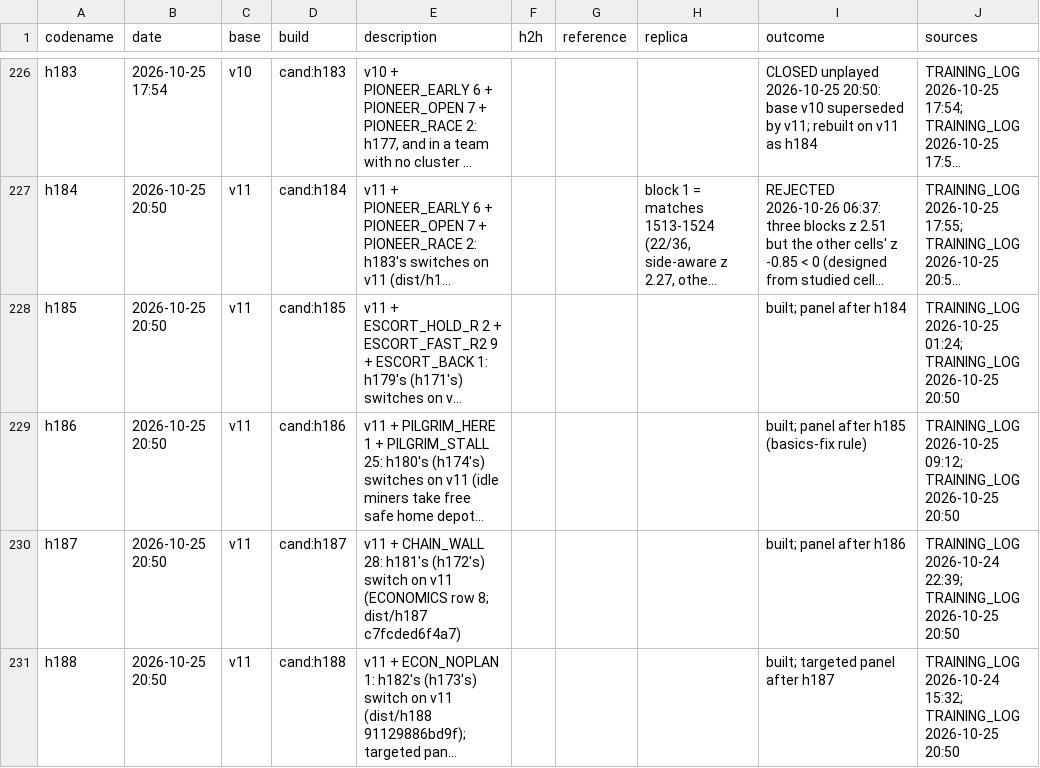
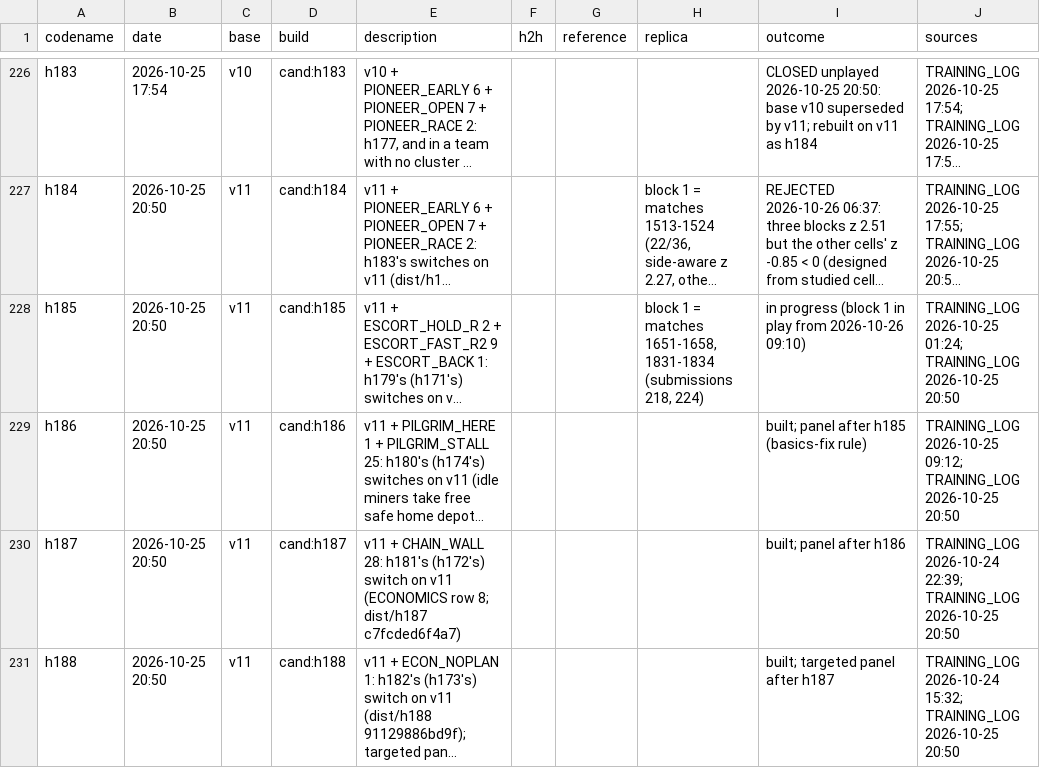
Before and after one commit to terryvanbelle/battlecode19-vibe, a CSV file: progress/attempts.csv, drawn as a sheet; only a part is shown, gaps mark what is left out; long unchanged cells end in …; the diff names each change by its address in the sheet, - before the commit and + after, or states it on an @@ line.

```diff
--- a/progress/attempts.csv
+++ b/progress/attempts.csv
-H228 (replica): (empty)
+H228 (replica): block 1 = matches 1651-1658, 1831-1834 (submissions 218, 224)
-I228 (outcome): built; panel after h184
+I228 (outcome): in progress (block 1 in play from 2026-10-26 09:10)
```
Also changed, not shown: tools/progress/submissions.tsv, 3 other files.
